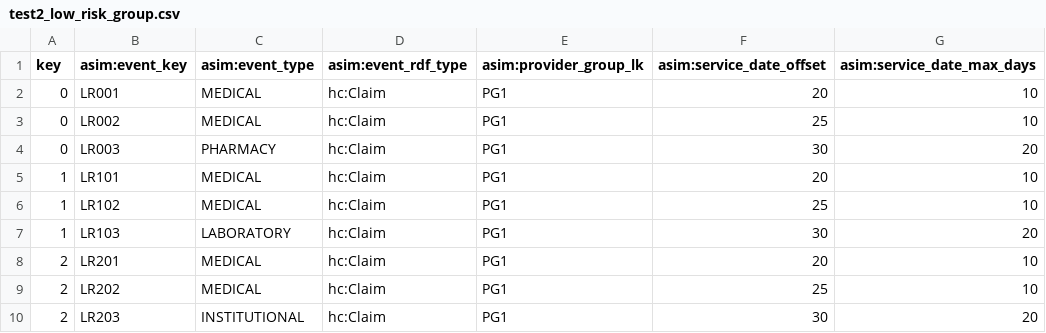
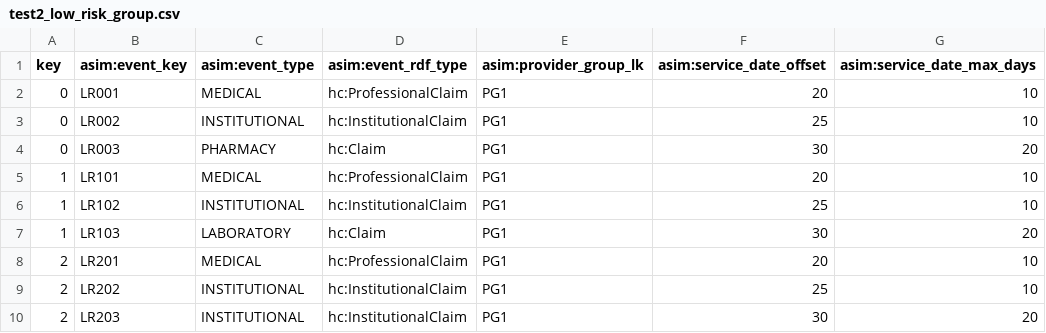
Before and after one commit to artisoft-io/jetstore, a CSV file: jets/server/test_data/test2_low_risk_group.csv, drawn as a sheet.

```diff
--- a/jets/server/test_data/test2_low_risk_group.csv
+++ b/jets/server/test_data/test2_low_risk_group.csv
@@ -1,10 +1,10 @@
 key,asim:event_key,asim:event_type,asim:event_rdf_type,asim:provider_group_lk,asim:service_date_offset,asim:service_date_max_days
-0,LR001,MEDICAL,hc:Claim,PG1,20,10
-0,LR002,MEDICAL,hc:Claim,PG1,25,10
+0,LR001,MEDICAL,hc:ProfessionalClaim,PG1,20,10
+0,LR002,INSTITUTIONAL,hc:InstitutionalClaim,PG1,25,10
 0,LR003,PHARMACY,hc:Claim,PG1,30,20
-1,LR101,MEDICAL,hc:Claim,PG1,20,10
-1,LR102,MEDICAL,hc:Claim,PG1,25,10
+1,LR101,MEDICAL,hc:ProfessionalClaim,PG1,20,10
+1,LR102,INSTITUTIONAL,hc:InstitutionalClaim,PG1,25,10
 1,LR103,LABORATORY,hc:Claim,PG1,30,20
-2,LR201,MEDICAL,hc:Claim,PG1,20,10
-2,LR202,MEDICAL,hc:Claim,PG1,25,10
-2,LR203,INSTITUTIONAL,hc:Claim,PG1,30,20
+2,LR201,MEDICAL,hc:ProfessionalClaim,PG1,20,10
+2,LR202,INSTITUTIONAL,hc:InstitutionalClaim,PG1,25,10
+2,LR203,INSTITUTIONAL,hc:InstitutionalClaim,PG1,30,20
```
Also changed, not shown: 1 other file.
